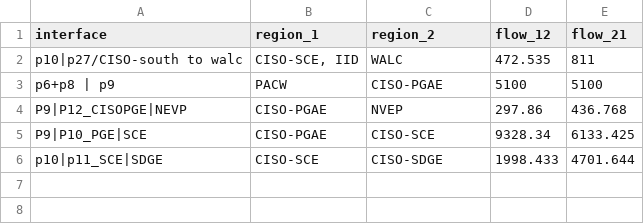
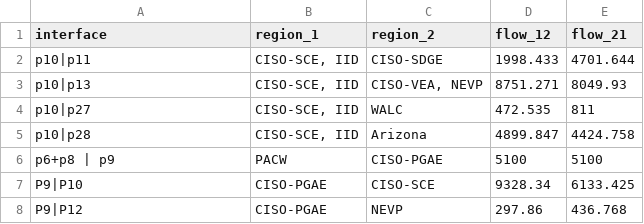
Before and after one commit to PyPSA/pypsa-usa, a CSV file: workflow/config/policy_constraints/transmission_interface_limits.csv, drawn as a sheet.

```diff
--- a/workflow/config/policy_constraints/transmission_interface_limits.csv
+++ b/workflow/config/policy_constraints/transmission_interface_limits.csv
@@ -1,6 +1,8 @@
 interface,region_1,region_2,flow_12,flow_21
-p10|p27/CISO-south to walc,"CISO-SCE, IID",WALC,472.535,811
+p10|p11,"CISO-SCE, IID",CISO-SDGE,1998.433,4701.644
+p10|p13,"CISO-SCE, IID","CISO-VEA, NEVP",8751.271,8049.93
+p10|p27,"CISO-SCE, IID",WALC,472.535,811
+p10|p28,"CISO-SCE, IID",Arizona,4899.847,4424.758
 p6+p8 | p9,PACW,CISO-PGAE,5100,5100
-P9|P12_CISOPGE|NEVP,CISO-PGAE,NVEP,297.86,436.768
-P9|P10_PGE|SCE,CISO-PGAE,CISO-SCE,9328.34,6133.425
-p10|p11_SCE|SDGE,CISO-SCE,CISO-SDGE,1998.433,4701.644
+P9|P10,CISO-PGAE,CISO-SCE,9328.34,6133.425
+P9|P12,CISO-PGAE,NEVP,297.86,436.768
```
Also changed, not shown: 4 other files.
